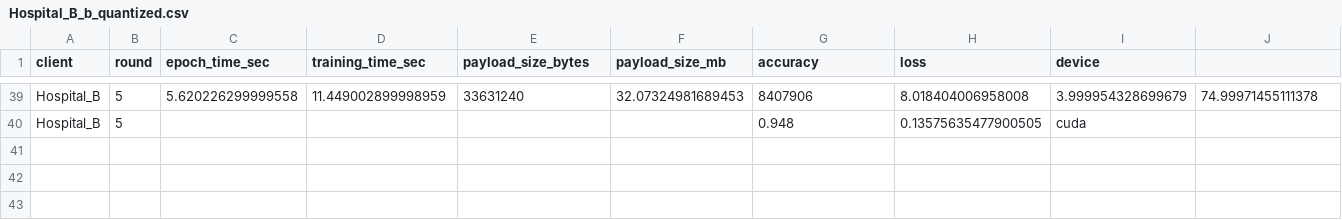
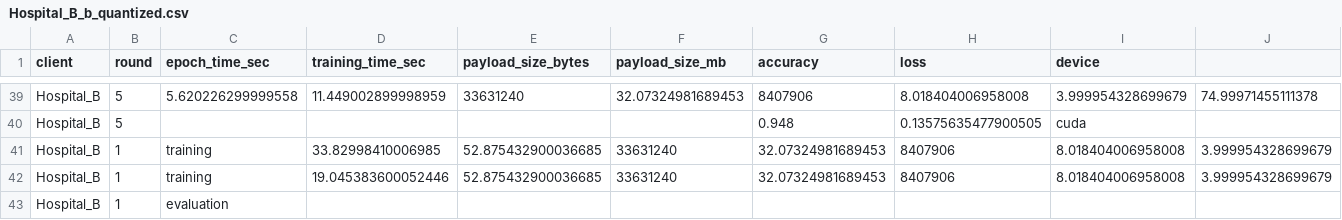
Before and after one commit to Manas1329/Federated-Learning, a CSV file: federated_healthcare/dashboard/results/b_quantized/Hospital_B_b_quantized.csv, drawn as a sheet; only a part is shown, gaps mark what is left out; rows hold the shown columns only; the diff names each change by its address in the sheet, - before the commit and + after, or states it on an @@ line.

```diff
--- a/federated_healthcare/dashboard/results/b_quantized/Hospital_B_b_quantized.csv
+++ b/federated_healthcare/dashboard/results/b_quantized/Hospital_B_b_quantized.csv
+row 41: Hospital_B | 1 | training | 33.82998410006985 | 52.875432900036685 | 33631240 | 32.07324981689453 | 8407906 | 8.018404006958008 | 3.999954328699679
+row 42: Hospital_B | 1 | training | 19.045383600052446 | 52.875432900036685 | 33631240 | 32.07324981689453 | 8407906 | 8.018404006958008 | 3.999954328699679
+row 43: Hospital_B | 1 | evaluation
```
Also changed, not shown: federated_healthcare/dashboard/results/b_quantized/Hospital_A_b_quantized.csv, federated_healthcare/dashboard/results/b_quantized/Hospital_C_b_quantized.csv, 56 other files.
